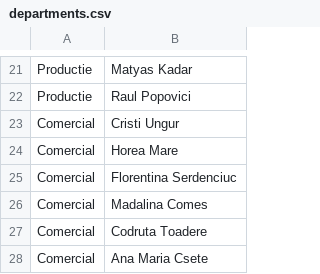
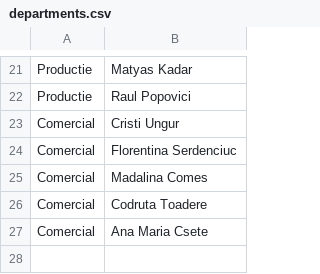
Before and after one commit to pontaj-servelect/pontaj, a CSV file: departments.csv, drawn as a sheet; only a part is shown, gaps mark what is left out; the diff names each change by its address in the sheet, - before the commit and + after, or states it on an @@ line.

Commit message:
Update departments.csv

```diff
--- a/departments.csv
+++ b/departments.csv
-row 24: Comercial | Horea Mare
```
